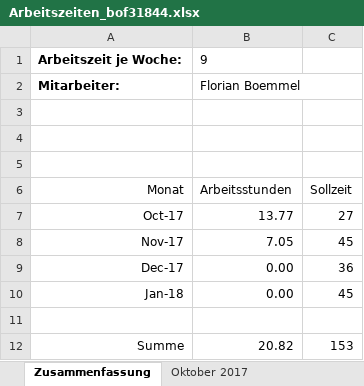
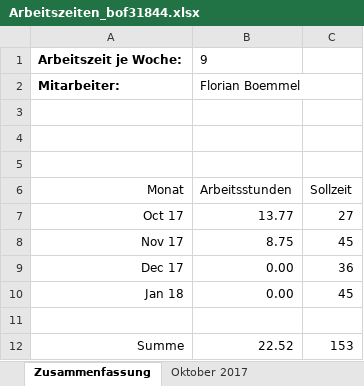
Before and after one commit to scd42636/DT_WS1718_02_StarCar, an Excel workbook: dokumentation/arbeitszeiten/Arbeitszeiten_bof31844.xlsx, sheet Zusammenfassung, drawn as a sheet; values as stored, in another font and other column widths than the file's, no borders; removed rows and columns are numbered as before the commit, all else as after; the diff names each change by its address in the sheet, - before the commit and + after, or states it on an @@ line.

```diff
--- a/dokumentation/arbeitszeiten/Arbeitszeiten_bof31844.xlsx (sheet Zusammenfassung)
+++ b/dokumentation/arbeitszeiten/Arbeitszeiten_bof31844.xlsx (sheet Zusammenfassung)
-A7: Oct-17
+A7: Oct 17
-row 8: Nov-17 | 7.05 | 45
+row 8: Nov 17 | 8.75 | 45
-A9: Dec-17
+A9: Dec 17
-A10: Jan-18
+A10: Jan 18
-B12: 20.82
+B12: 22.52
```
Also changed, not shown: sheet November 2017, sheet Oktober 2017, sheet Dezember 2017, sheet Januar 2018, formulas that keep their value.
